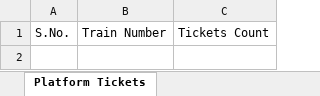
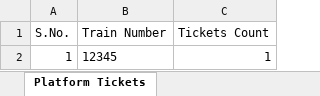
Before and after one commit to TakeASwing-420/RailEase, an Excel workbook: data/platform_tickets.xlsx, sheet Platform Tickets, drawn as a sheet; values as stored, in another font and other column widths than the file's, no borders; the diff names each change by its address in the sheet, - before the commit and + after, or states it on an @@ line.

Commit message:
add: platform.xlsx

```diff
--- a/data/platform_tickets.xlsx (sheet Platform Tickets)
+++ b/data/platform_tickets.xlsx (sheet Platform Tickets)
+row 2: 1 | 12345 | 1
```
